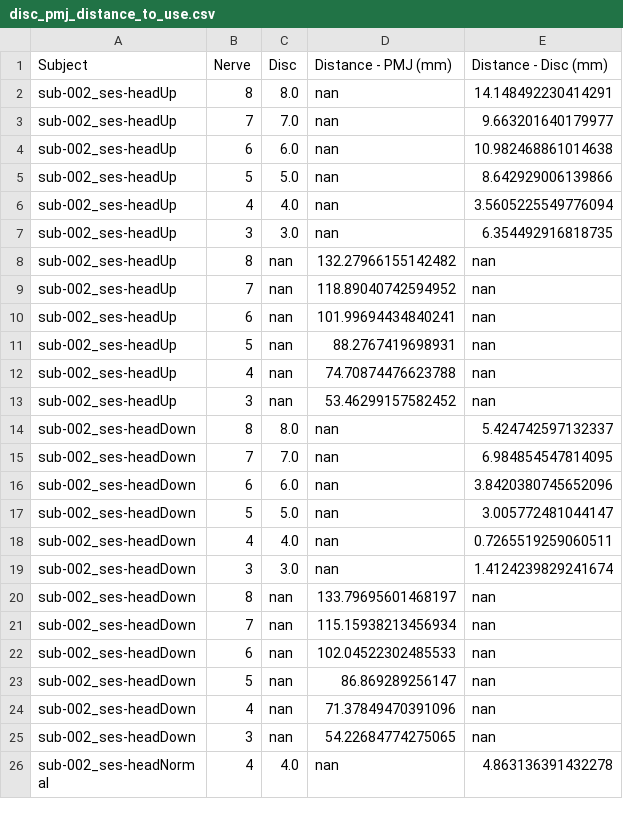
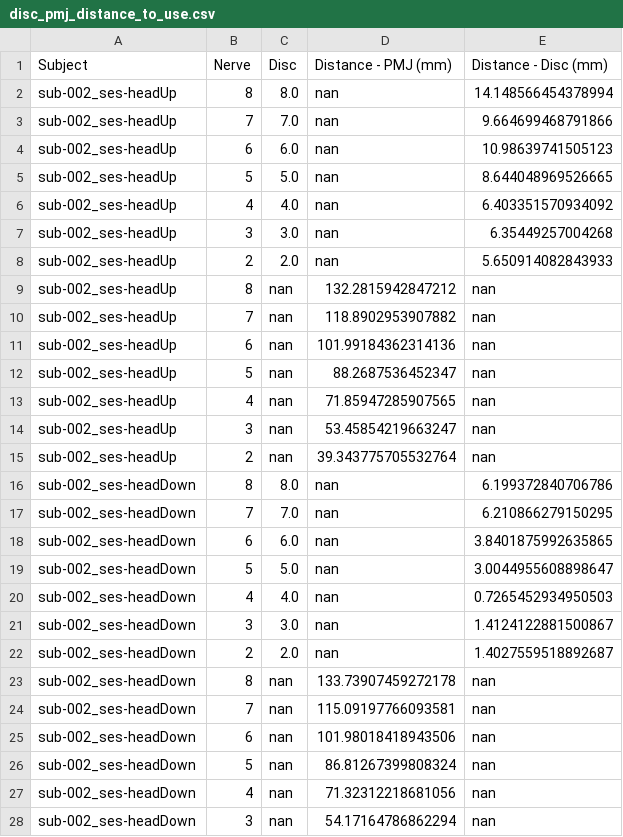
Before and after one commit to sct-pipeline/pmj-based-csa, a CSV file: disc_pmj_distance_to_use.csv, drawn as a sheet; only a part is shown; the shorter side is filled out with more unchanged rows; the diff covers the shown part only.

Commit message:
with new nerve label for sub-002

```diff
--- a/disc_pmj_distance_to_use.csv
+++ b/disc_pmj_distance_to_use.csv
@@ -1,25 +1,28 @@
 Subject,Nerve,Disc,Distance - PMJ (mm),Distance - Disc (mm)
-sub-002_ses-headUp,8,8.0,nan,14.148492230414291
-sub-002_ses-headUp,7,7.0,nan,9.663201640179977
-sub-002_ses-headUp,6,6.0,nan,10.982468861014638
-sub-002_ses-headUp,5,5.0,nan,8.642929006139866
-sub-002_ses-headUp,4,4.0,nan,3.5605225549776094
-sub-002_ses-headUp,3,3.0,nan,6.354492916818735
-sub-002_ses-headUp,8,nan,132.27966155142482,nan
-sub-002_ses-headUp,7,nan,118.89040742594952,nan
-sub-002_ses-headUp,6,nan,101.99694434840241,nan
-sub-002_ses-headUp,5,nan,88.2767419698931,nan
-sub-002_ses-headUp,4,nan,74.70874476623788,nan
-sub-002_ses-headUp,3,nan,53.46299157582452,nan
-sub-002_ses-headDown,8,8.0,nan,5.424742597132337
-sub-002_ses-headDown,7,7.0,nan,6.984854547814095
-sub-002_ses-headDown,6,6.0,nan,3.8420380745652096
-sub-002_ses-headDown,5,5.0,nan,3.005772481044147
-sub-002_ses-headDown,4,4.0,nan,0.7265519259060511
-sub-002_ses-headDown,3,3.0,nan,1.4124239829241674
-sub-002_ses-headDown,8,nan,133.79695601468197,nan
-sub-002_ses-headDown,7,nan,115.15938213456934,nan
-sub-002_ses-headDown,6,nan,102.04522302485533,nan
-sub-002_ses-headDown,5,nan,86.869289256147,nan
-sub-002_ses-headDown,4,nan,71.37849470391096,nan
-sub-002_ses-headDown,3,nan,54.22684774275065,nan
+sub-002_ses-headUp,8,8.0,nan,14.148566454378994
+sub-002_ses-headUp,7,7.0,nan,9.664699468791866
+sub-002_ses-headUp,6,6.0,nan,10.98639741505123
+sub-002_ses-headUp,5,5.0,nan,8.644048969526665
+sub-002_ses-headUp,4,4.0,nan,6.403351570934092
+sub-002_ses-headUp,3,3.0,nan,6.35449257004268
+sub-002_ses-headUp,2,2.0,nan,5.650914082843933
+sub-002_ses-headUp,8,nan,132.2815942847212,nan
+sub-002_ses-headUp,7,nan,118.8902953907882,nan
+sub-002_ses-headUp,6,nan,101.99184362314136,nan
+sub-002_ses-headUp,5,nan,88.2687536452347,nan
+sub-002_ses-headUp,4,nan,71.85947285907565,nan
+sub-002_ses-headUp,3,nan,53.45854219663247,nan
+sub-002_ses-headUp,2,nan,39.343775705532764,nan
+sub-002_ses-headDown,8,8.0,nan,6.199372840706786
+sub-002_ses-headDown,7,7.0,nan,6.210866279150295
+sub-002_ses-headDown,6,6.0,nan,3.8401875992635865
+sub-002_ses-headDown,5,5.0,nan,3.0044955608898647
+sub-002_ses-headDown,4,4.0,nan,0.7265452934950503
+sub-002_ses-headDown,3,3.0,nan,1.4124122881500867
+sub-002_ses-headDown,2,2.0,nan,1.4027559518892687
+sub-002_ses-headDown,8,nan,133.73907459272178,nan
+sub-002_ses-headDown,7,nan,115.09197766093581,nan
+sub-002_ses-headDown,6,nan,101.98018418943506,nan
+sub-002_ses-headDown,5,nan,86.81267399808324,nan
+sub-002_ses-headDown,4,nan,71.32312218681056,nan
+sub-002_ses-headDown,3,nan,54.17164786862294,nan
```
Also changed, not shown: 3 added rows and 104 moved rows elsewhere in this file.
